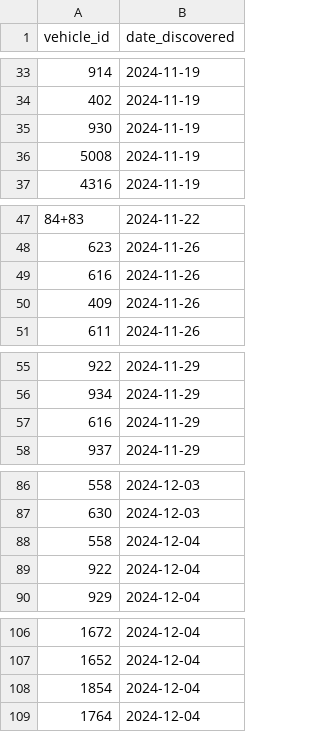
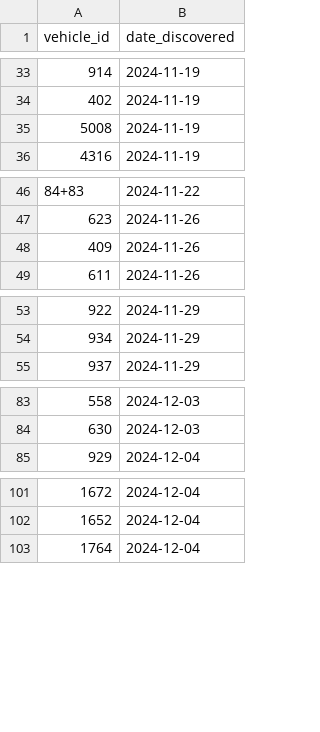
Before and after one commit to pixelsapphire/pokestops, a CSV file: playerdata/sapphire/vehicles.csv, drawn as a sheet; only a part is shown, gaps mark what is left out; the diff covers the shown part only; the diff names each change by its address in the sheet, - before the commit and + after, or states it on an @@ line.

```diff
--- a/playerdata/sapphire/vehicles.csv
+++ b/playerdata/sapphire/vehicles.csv
-row 35: 930 | 2024-11-19
-row 49: 616 | 2024-11-26
-row 57: 616 | 2024-11-29
-row 88: 558 | 2024-12-04
-row 89: 922 | 2024-12-04
-row 108: 1854 | 2024-12-04
```
Also changed, not shown: 1 removed row elsewhere in this file, playerdata/zorie/vehicles.csv, 10 other files.
